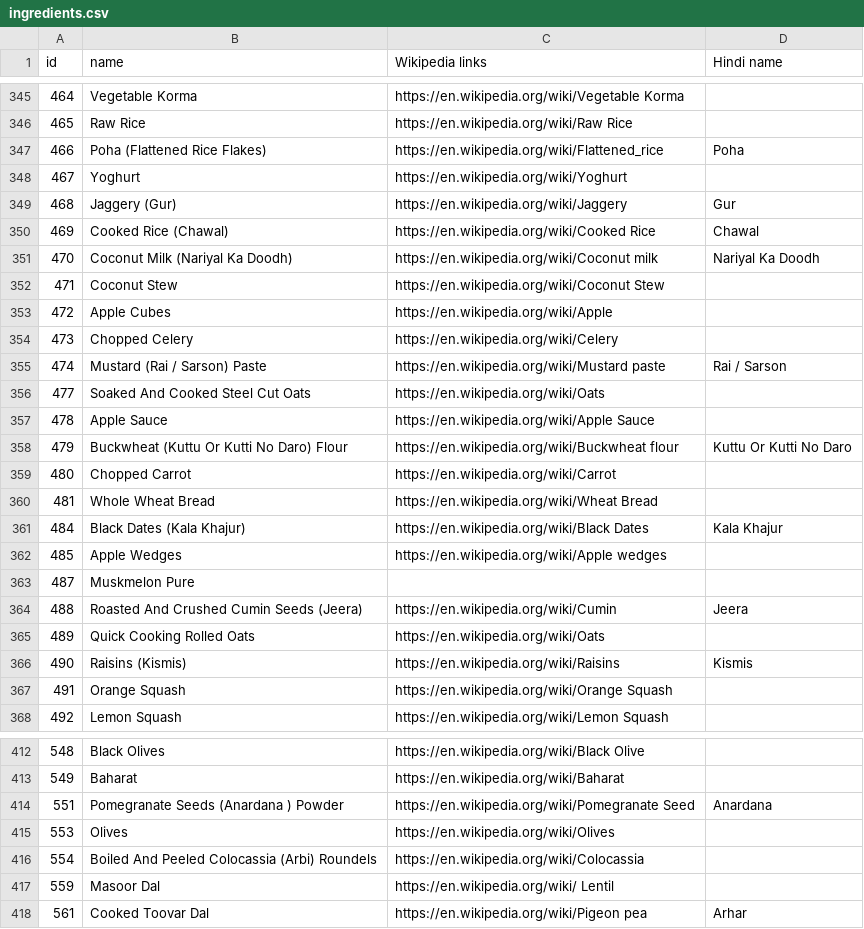
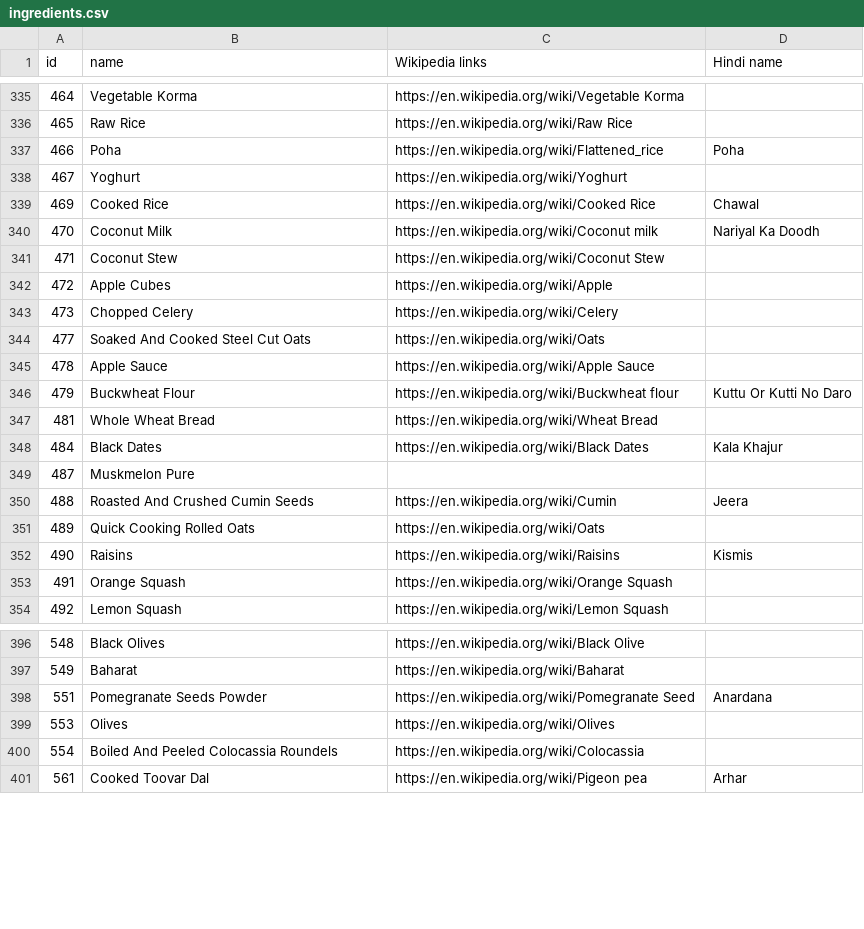
Before and after one commit to SamhitaWiki/food-science, a CSV file: tarla-dalal-com/ingredients.csv, drawn as a sheet; only a part is shown, gaps mark what is left out; the diff covers the shown part only.

Commit message:
Update ingredients.csv

```diff
--- a/tarla-dalal-com/ingredients.csv
+++ b/tarla-dalal-com/ingredients.csv
@@ -346,7 +336,6 @@ id,name,Wikipedia links,Hindi name
 465,Raw Rice,https://en.wikipedia.org/wiki/Raw Rice,
-466,Poha (Flattened Rice Flakes),https://en.wikipedia.org/wiki/Flattened_rice ,Poha
+466,Poha,https://en.wikipedia.org/wiki/Flattened_rice ,Poha
 467,Yoghurt,https://en.wikipedia.org/wiki/Yoghurt,
-468,Jaggery (Gur),https://en.wikipedia.org/wiki/Jaggery ,Gur
-469,Cooked Rice (Chawal),https://en.wikipedia.org/wiki/Cooked Rice ,Chawal
-470,Coconut Milk (Nariyal Ka Doodh),https://en.wikipedia.org/wiki/Coconut milk ,Nariyal Ka Doodh
+469,Cooked Rice ,https://en.wikipedia.org/wiki/Cooked Rice ,Chawal
+470,Coconut Milk ,https://en.wikipedia.org/wiki/Coconut milk ,Nariyal Ka Doodh
 471,Coconut Stew,https://en.wikipedia.org/wiki/Coconut Stew,
@@ -354,14 +343,11 @@ id,name,Wikipedia links,Hindi name
 473,Chopped Celery,https://en.wikipedia.org/wiki/Celery,
-474,Mustard (Rai / Sarson) Paste,https://en.wikipedia.org/wiki/Mustard paste,Rai / Sarson
 477,Soaked And Cooked Steel Cut Oats,https://en.wikipedia.org/wiki/Oats,
 478,Apple Sauce,https://en.wikipedia.org/wiki/Apple Sauce,
-479,Buckwheat (Kuttu Or Kutti No Daro) Flour,https://en.wikipedia.org/wiki/Buckwheat flour,Kuttu Or Kutti No Daro
-480,Chopped Carrot,https://en.wikipedia.org/wiki/Carrot,
+479,Buckwheat Flour,https://en.wikipedia.org/wiki/Buckwheat flour,Kuttu Or Kutti No Daro
 481,Whole Wheat Bread,https://en.wikipedia.org/wiki/Wheat Bread,
-484,Black Dates (Kala Khajur),https://en.wikipedia.org/wiki/Black Dates ,Kala Khajur
-485,Apple Wedges,https://en.wikipedia.org/wiki/Apple wedges,
+484,Black Dates ,https://en.wikipedia.org/wiki/Black Dates ,Kala Khajur
 487,Muskmelon Pure,,
-488,Roasted And Crushed Cumin Seeds (Jeera),https://en.wikipedia.org/wiki/Cumin ,Jeera
+488,Roasted And Crushed Cumin Seeds ,https://en.wikipedia.org/wiki/Cumin ,Jeera
 489,Quick Cooking Rolled Oats,https://en.wikipedia.org/wiki/Oats,
-490,Raisins (Kismis),https://en.wikipedia.org/wiki/Raisins ,Kismis
+490,Raisins ,https://en.wikipedia.org/wiki/Raisins ,Kismis
 491,Orange Squash,https://en.wikipedia.org/wiki/Orange Squash,
@@ -413,6 +397,5 @@ id,name,Wikipedia links,Hindi name
 549,Baharat,https://en.wikipedia.org/wiki/Baharat,
-551,Pomegranate Seeds (Anardana ) Powder,https://en.wikipedia.org/wiki/Pomegranate Seed,Anardana
+551,Pomegranate Seeds Powder,https://en.wikipedia.org/wiki/Pomegranate Seed,Anardana
 553,Olives,https://en.wikipedia.org/wiki/Olives,
-554,Boiled And Peeled Colocassia (Arbi) Roundels,https://en.wikipedia.org/wiki/Colocassia ,
-559,Masoor Dal,https://en.wikipedia.org/wiki/ Lentil,
+554,Boiled And Peeled Colocassia Roundels,https://en.wikipedia.org/wiki/Colocassia ,
 561,Cooked Toovar Dal,https://en.wikipedia.org/wiki/Pigeon pea,Arhar
```
Also changed, not shown: 14 removed rows and 29 edited cells elsewhere in this file.
